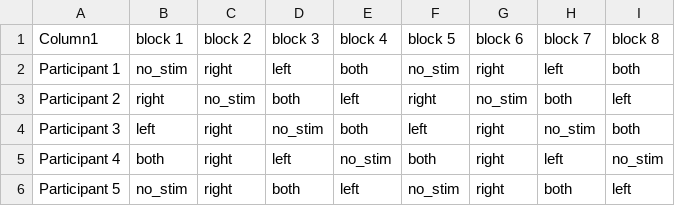
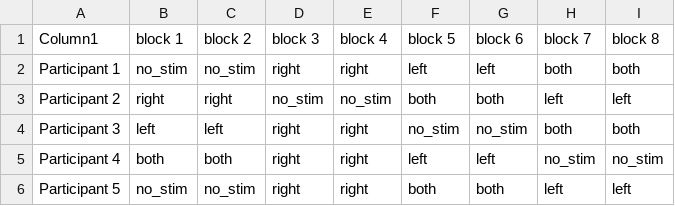
Before and after one commit to tghafari/STN-stimulation-oscillation, a CSV file: Instructions/stimulation_table.csv, drawn as a sheet; only a part is shown; the diff covers the shown part only.

Commit message:
updated the stimulation conditions

```diff
--- a/Instructions/stimulation_table.csv
+++ b/Instructions/stimulation_table.csv
@@ -1,6 +1,6 @@
 Column1,block 1,block 2,block 3,block 4,block 5,block 6,block 7,block 8
-Participant 1,no_stim, right, left, both,no_stim, right, left, both
-Participant 2,right, no_stim, both, left,right, no_stim, both, left
-Participant 3,left, right, no_stim, both,left, right, no_stim, both
-Participant 4,both, right, left, no_stim,both, right, left, no_stim
-Participant 5,no_stim, right, both, left,no_stim, right, both, left
+Participant 1,no_stim,no_stim, right, right, left, left, both, both
+Participant 2,right,right, no_stim, no_stim, both, both, left, left
+Participant 3,left,left, right, right, no_stim, no_stim, both, both
+Participant 4,both,both, right, right, left, left, no_stim, no_stim
+Participant 5,no_stim,no_stim, right, right, both, both, left, left
```
Also changed, not shown: 114 edited cells elsewhere in this file.
